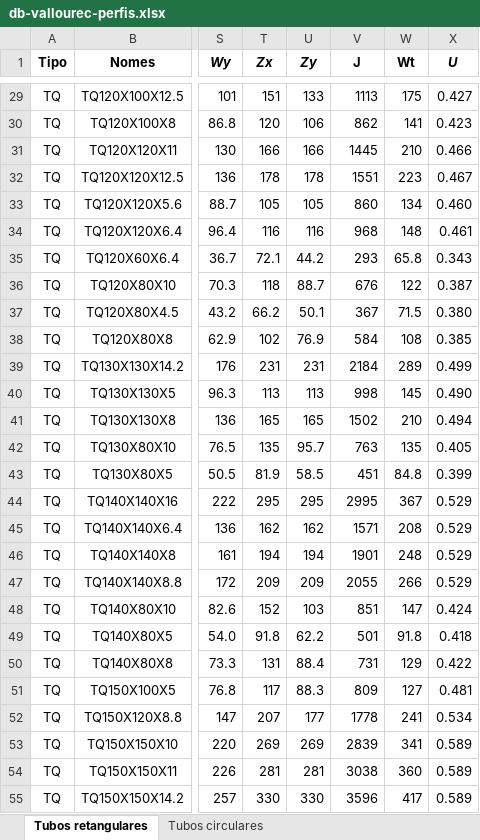
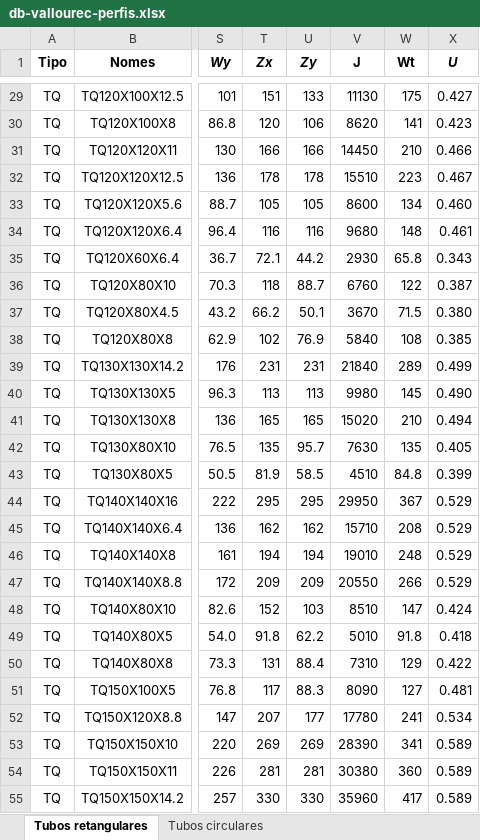
Before and after one commit to JoaoSevergnini/metalpy, an Excel workbook: db-vallourec-perfis.xlsx, sheet Tubos retangulares, drawn as a sheet; only a part is shown, gaps mark what is left out; values as stored, in another font and other column widths than the file's, no borders; the diff covers the shown part only; the diff names each change by its address in the sheet, - before the commit and + after, or states it on an @@ line.

```diff
--- a/db-vallourec-perfis.xlsx (sheet Tubos retangulares)
+++ b/db-vallourec-perfis.xlsx (sheet Tubos retangulares)
-V29 (J): 1113
+V29 (J): 11130
-V30 (J): 862
+V30 (J): 8620
-V31 (J): 1445
+V31 (J): 14450
-V32 (J): 1551
+V32 (J): 15510
-V33 (J): 860
+V33 (J): 8600
-V34 (J): 968
+V34 (J): 9680
-V35 (J): 293
+V35 (J): 2930
-V36 (J): 676
+V36 (J): 6760
-V37 (J): 367
+V37 (J): 3670
-V38 (J): 584
+V38 (J): 5840
-V39 (J): 2184
+V39 (J): 21840
-V40 (J): 998
+V40 (J): 9980
-V41 (J): 1502
+V41 (J): 15020
-V42 (J): 763
+V42 (J): 7630
-V43 (J): 451
+V43 (J): 4510
-V44 (J): 2995
+V44 (J): 29950
-V45 (J): 1571
+V45 (J): 15710
-V46 (J): 1901
+V46 (J): 19010
-V47 (J): 2055
+V47 (J): 20550
-V48 (J): 851
+V48 (J): 8510
-V49 (J): 501
+V49 (J): 5010
-V50 (J): 731
+V50 (J): 7310
-V51 (J): 809
+V51 (J): 8090
-V52 (J): 1778
+V52 (J): 17780
-V53 (J): 2839
+V53 (J): 28390
-V54 (J): 3038
+V54 (J): 30380
-V55 (J): 3596
+V55 (J): 35960
```
Also changed, not shown: 525 edited cells elsewhere in this sheet, sheet Tubos circulares, db-aisc-perfis.xlsx, 4 other files.
